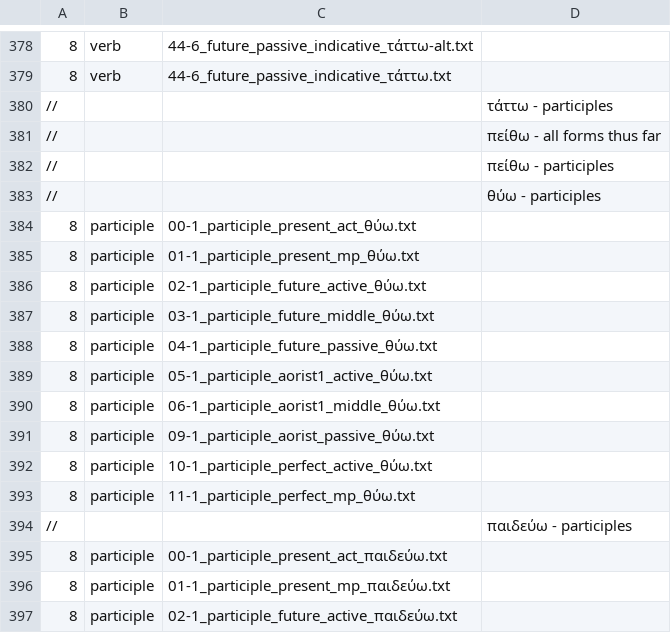
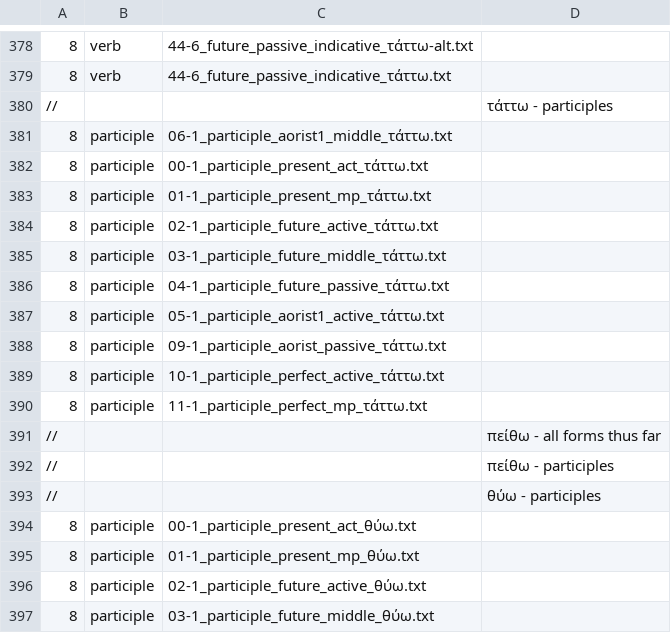
Before and after one commit to Eumaeus/Donafer, a TSV file: data/morphology/chapters/hq.tsv, drawn as a sheet; only a part is shown, gaps mark what is left out; the shorter side is filled out with more unchanged rows; the diff names each change by its address in the sheet, - before the commit and + after, or states it on an @@ line.

Commit message:
Add participle forms for the verb "τάττω" to hq.tsv

```diff
--- a/data/morphology/chapters/hq.tsv
+++ b/data/morphology/chapters/hq.tsv
+row 381: 8 | participle | 06-1_participle_aorist1_middle_τάττω.txt
+row 382: 8 | participle | 00-1_participle_present_act_τάττω.txt
+row 383: 8 | participle | 01-1_participle_present_mp_τάττω.txt
+row 384: 8 | participle | 02-1_participle_future_active_τάττω.txt
+row 385: 8 | participle | 03-1_participle_future_middle_τάττω.txt
+row 386: 8 | participle | 04-1_participle_future_passive_τάττω.txt
+row 387: 8 | participle | 05-1_participle_aorist1_active_τάττω.txt
+row 388: 8 | participle | 09-1_participle_aorist_passive_τάττω.txt
+row 389: 8 | participle | 10-1_participle_perfect_active_τάττω.txt
+row 390: 8 | participle | 11-1_participle_perfect_mp_τάττω.txt
```
